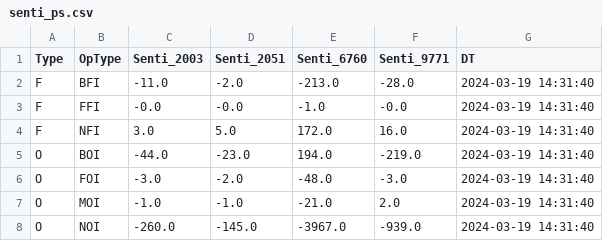
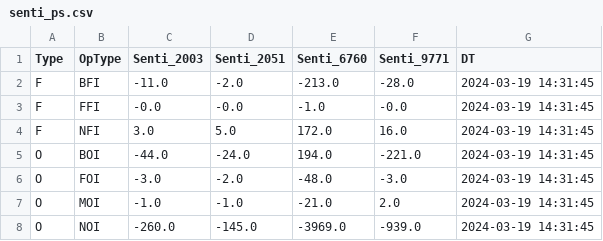
Before and after one commit to MuvvaSaiKarthik/DC_PS_SENTI, a CSV file: senti_ps.csv, drawn as a sheet.

Commit message:
Update CSV file

```diff
--- a/senti_ps.csv
+++ b/senti_ps.csv
@@ -1,8 +1,8 @@
 Type,OpType,Senti_2003,Senti_2051,Senti_6760,Senti_9771,DT
-F,BFI,-11.0,-2.0,-213.0,-28.0,2024-03-19 14:31:40
-F,FFI,-0.0,-0.0,-1.0,-0.0,2024-03-19 14:31:40
-F,NFI,3.0,5.0,172.0,16.0,2024-03-19 14:31:40
-O,BOI,-44.0,-23.0,194.0,-219.0,2024-03-19 14:31:40
-O,FOI,-3.0,-2.0,-48.0,-3.0,2024-03-19 14:31:40
-O,MOI,-1.0,-1.0,-21.0,2.0,2024-03-19 14:31:40
-O,NOI,-260.0,-145.0,-3967.0,-939.0,2024-03-19 14:31:40
+F,BFI,-11.0,-2.0,-213.0,-28.0,2024-03-19 14:31:45
+F,FFI,-0.0,-0.0,-1.0,-0.0,2024-03-19 14:31:45
+F,NFI,3.0,5.0,172.0,16.0,2024-03-19 14:31:45
+O,BOI,-44.0,-24.0,194.0,-221.0,2024-03-19 14:31:45
+O,FOI,-3.0,-2.0,-48.0,-3.0,2024-03-19 14:31:45
+O,MOI,-1.0,-1.0,-21.0,2.0,2024-03-19 14:31:45
+O,NOI,-260.0,-145.0,-3969.0,-939.0,2024-03-19 14:31:45
```
